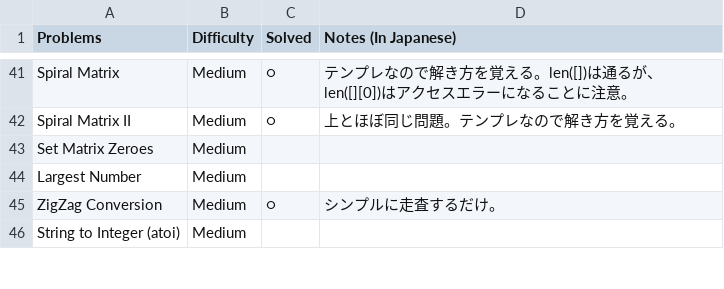
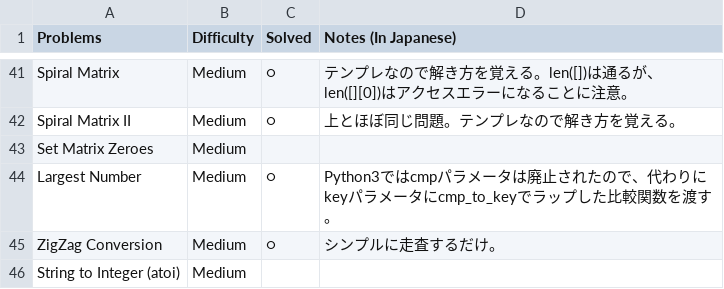
Before and after one commit to sokazaki/leetcode_solutions, a CSV file: problem_list.csv, drawn as a sheet; only a part is shown, gaps mark what is left out.

Commit message:
Update problem_list.csv

```diff
--- a/problem_list.csv
+++ b/problem_list.csv
@@ -43,3 +43,3 @@ Spiral Matrix II,Medium,○,上とほぼ同じ問題。テンプレなので解
 Set Matrix Zeroes,Medium,,
-Largest Number,Medium,,
+Largest Number,Medium,○,Python3ではcmpパラメータは廃止されたので、代わりにkeyパラメータにcmp_to_keyでラップした比較関数を渡す。
 ZigZag Conversion,Medium,○,シンプルに走査するだけ。
```
